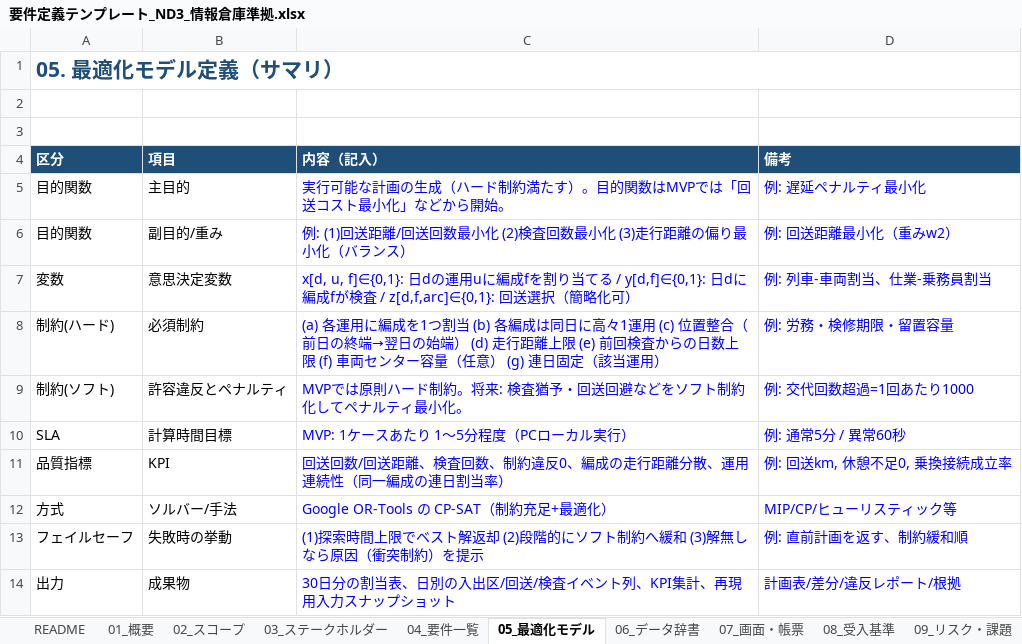
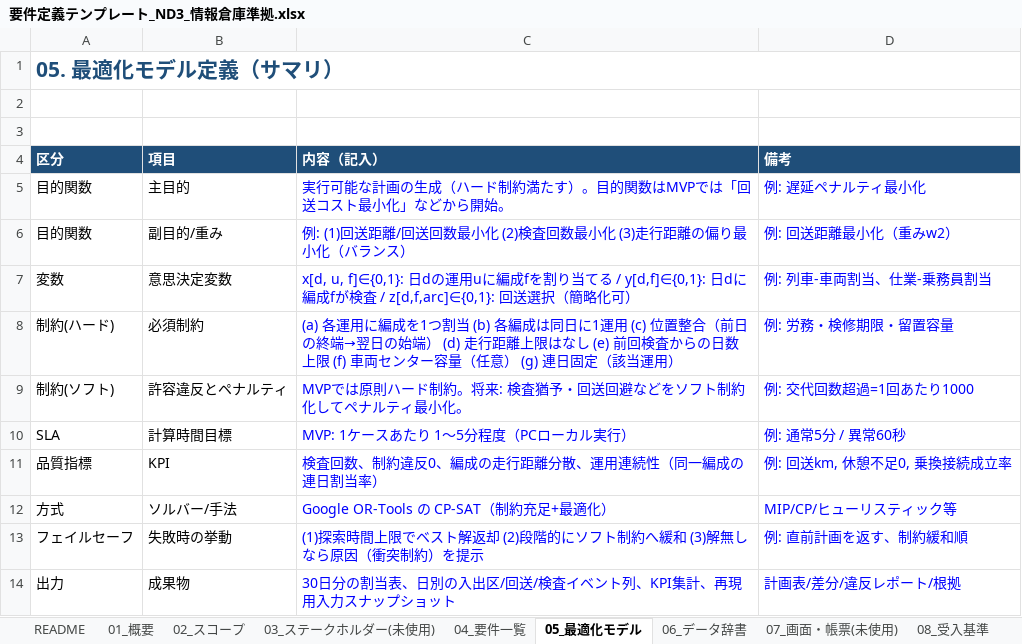
Before and after one commit to k-suzu373/jb-operations-optimization, an Excel workbook: doc/要件定義テンプレート_ND3_情報倉庫準拠.xlsx, sheet 05_最適化モデル, drawn as a sheet; values as stored, in another font and other column widths than the file's, no borders; the diff names each change by its address in the sheet, - before the commit and + after, or states it on an @@ line.

```diff
--- a/doc/要件定義テンプレート_ND3_情報倉庫準拠.xlsx (sheet 05_最適化モデル)
+++ b/doc/要件定義テンプレート_ND3_情報倉庫準拠.xlsx (sheet 05_最適化モデル)
-sheet tab: 03_ステークホルダー
+sheet tab: 03_ステークホルダー(未使用)
-sheet tab: 07_画面・帳票
+sheet tab: 07_画面・帳票(未使用)
-C8 (内容（記入）): …は同日に高々1運用 (c) 位置整合（前日の終端→翌日の始端） (d) 走行距離上限 (e) 前回…
+C8 (内容（記入）): …は同日に1運用 (c) 位置整合（前日の終端→翌日の始端） (d) 走行距離上限はなし (e) 前回…
-C11 (内容（記入）): 回送回数/回送距離、検査回数、制約違反0、編成の走行距離分散、運用連続性（同一編成の連日割当率）
+C11 (内容（記入）): 検査回数、制約違反0、編成の走行距離分散、運用連続性（同一編成の連日割当率）
```
Also changed, not shown: 5 other files.
